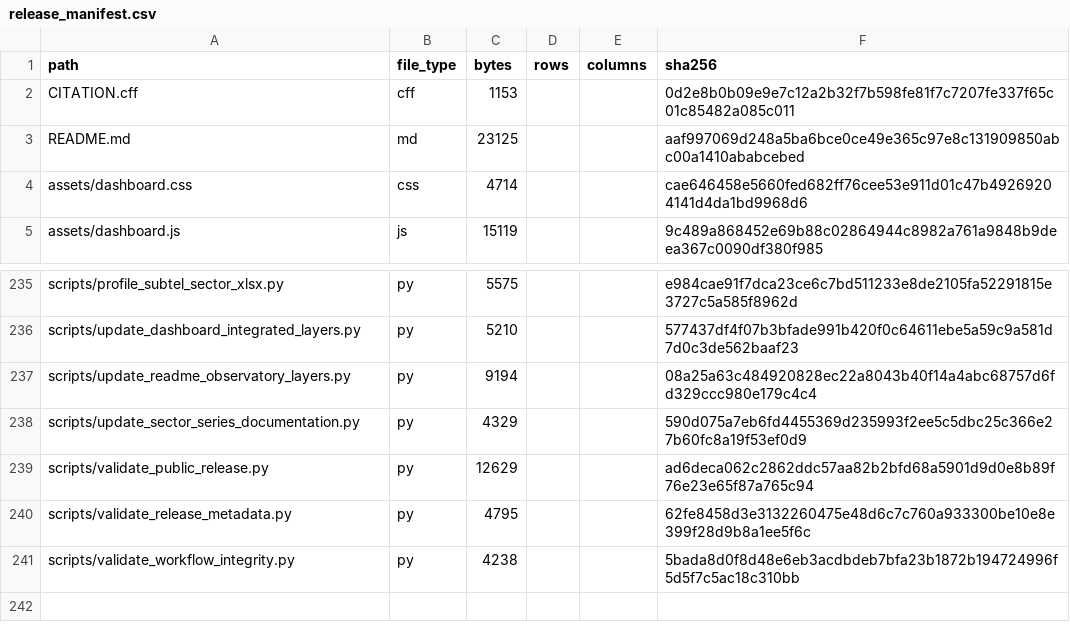
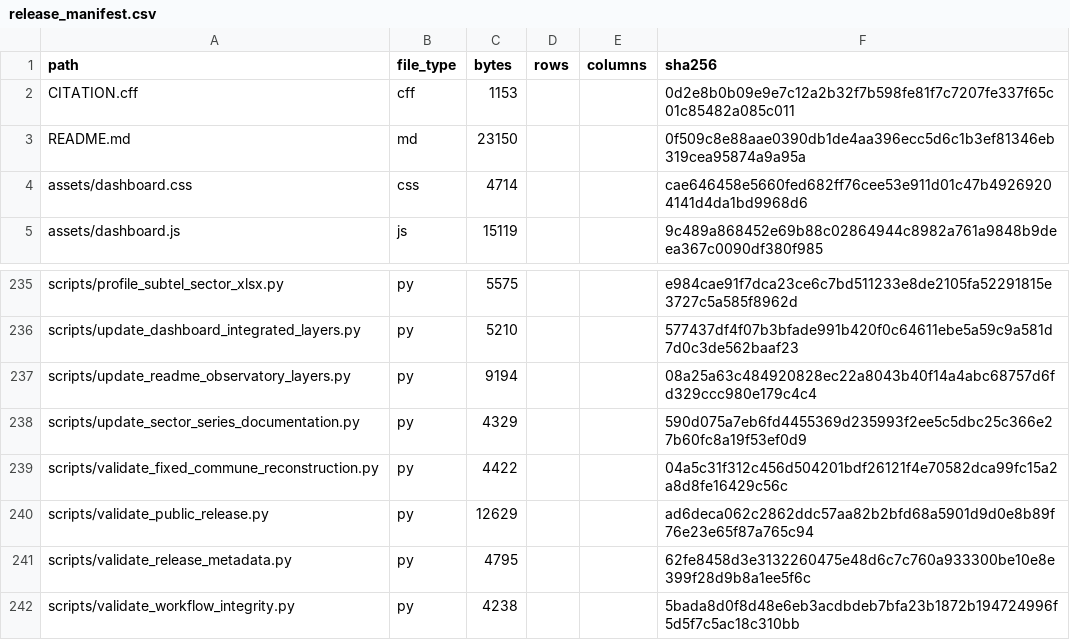
Before and after one commit to selguetagodoy/Chile-Digital-Inclusion, a CSV file: data/metadata/release_manifest.csv, drawn as a sheet; only a part is shown, gaps mark what is left out.

```diff
--- a/data/metadata/release_manifest.csv
+++ b/data/metadata/release_manifest.csv
@@ -2,3 +2,3 @@ path,file_type,bytes,rows,columns,sha256
 CITATION.cff,cff,1153,,,0d2e8b0b09e9e7c12a2b32f7b598fe81f7c7207fe337f65c01c85482a085c011
-README.md,md,23125,,,aaf997069d248a5ba6bce0ce49e365c97e8c131909850abc00a1410ababcebed
+README.md,md,23150,,,0f509c8e88aae0390db1de4aa396ecc5d6c1b3ef81346eb319cea95874a9a95a
 assets/dashboard.css,css,4714,,,cae646458e5660fed682ff76cee53e911d01c47b49269204141d4da1bd9968d6
@@ -238,2 +238,3 @@ scripts/update_readme_observatory_layers.py,py,9194,,,08a25a63c484920828ec22a804
 scripts/update_sector_series_documentation.py,py,4329,,,590d075a7eb6fd4455369d235993f2ee5c5dbc25c366e27b60fc8a19f53ef0d9
+scripts/validate_fixed_commune_reconstruction.py,py,4422,,,04a5c31f312c456d504201bdf26121f4e70582dca99fc15a2a8d8fe16429c56c
 scripts/validate_public_release.py,py,12629,,,ad6deca062c2862ddc57aa82b2bfd68a5901d9d0e8b89f76e23e65f87a765c94
```
